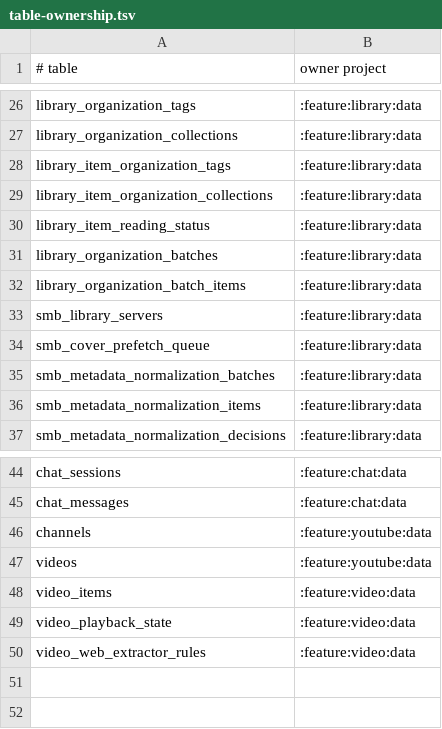
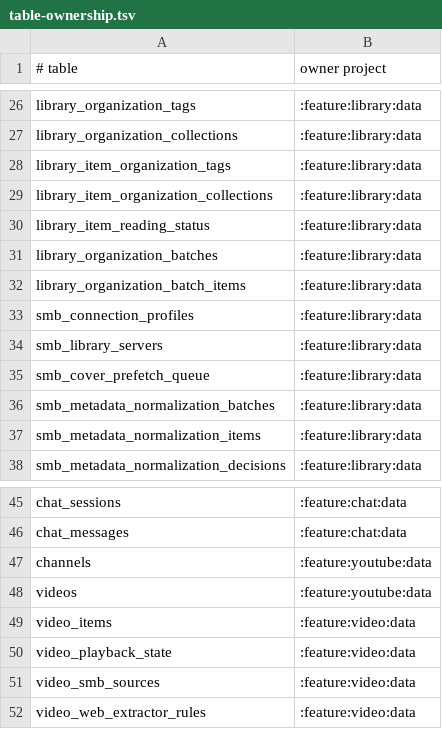
Before and after one commit to sterashima78/android-app, a TSV file: config/architecture/table-ownership.tsv, drawn as a sheet; only a part is shown, gaps mark what is left out; the diff names each change by its address in the sheet, - before the commit and + after, or states it on an @@ line.

Commit message:
feat: split shared SMB connection settings from feature paths
* Rebase shared SMB settings onto latest main

* fix: retain app container for route dependencies

* docs: fix shared SMB ADR reference

* docs: fix shared SMB ADR reference

```diff
--- a/config/architecture/table-ownership.tsv
+++ b/config/architecture/table-ownership.tsv
+row 33: smb_connection_profiles | :feature:library:data
+row 51: video_smb_sources | :feature:video:data
```
Also changed, not shown: 41 other files.
